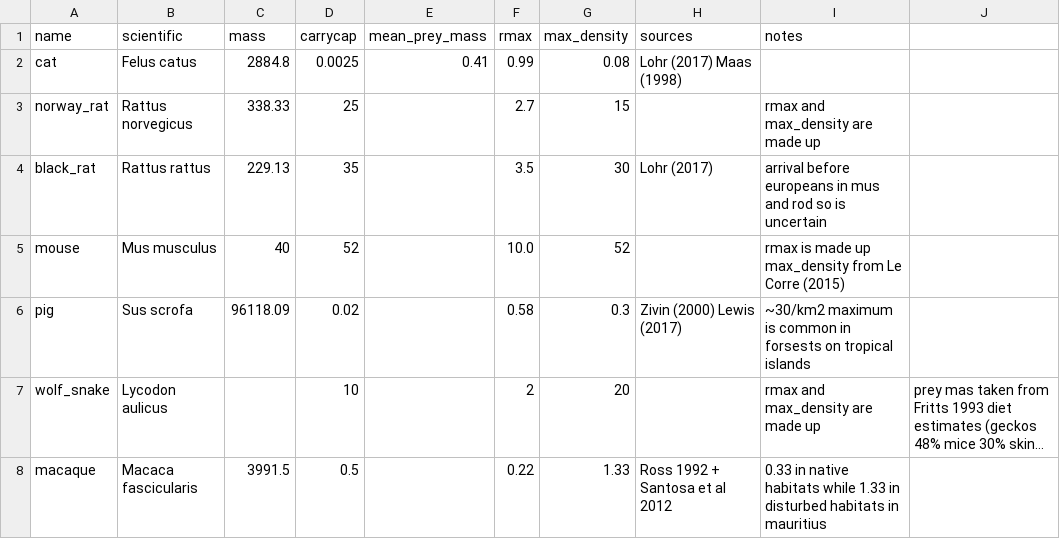
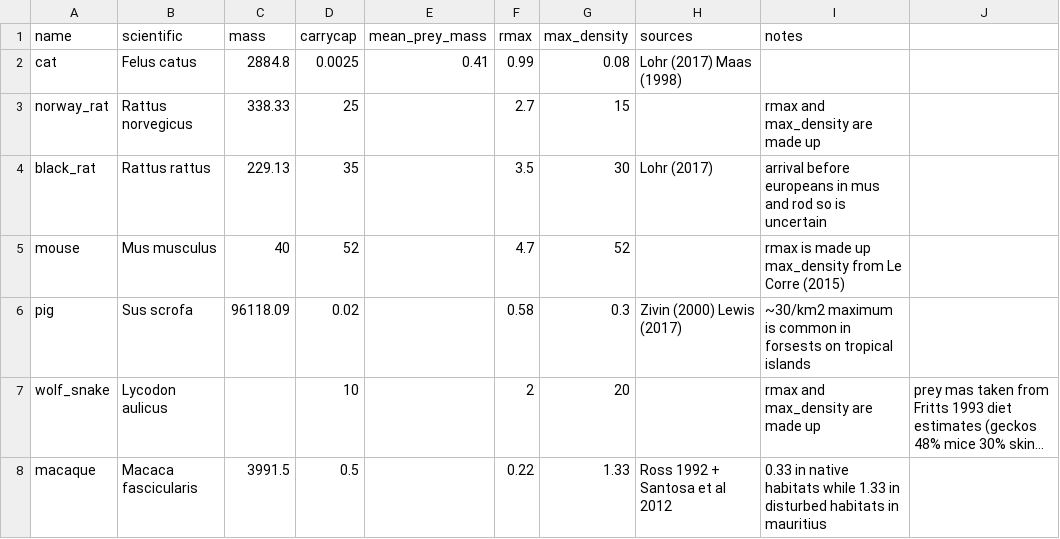
Before and after one commit to rafaqz/InvasivePredation, a CSV file: tables/animals.csv, drawn as a sheet; long unchanged cells end in ….

```diff
--- a/tables/animals.csv
+++ b/tables/animals.csv
@@ -4,3 +4,3 @@ norway_rat,Rattus norvegicus,338.33,25,,2.7,15,,rmax and max_density are made up
 black_rat,Rattus rattus,229.13,35,,3.5,30,Lohr (2017),arrival before europeans in mus and rod so is uncertain,
-mouse,Mus musculus,40,52,,10.0,52,,rmax is made up max_density from Le Corre (2015),
+mouse,Mus musculus,40,52,,4.7,52,,rmax is made up max_density from Le Corre (2015),
 pig,Sus scrofa,96118.09,0.02,,0.58,0.3,Zivin (2000) Lewis (2017),~30/km2 maximum is common in forsests on tropical islands,
```
Also changed, not shown: 6 other files.
